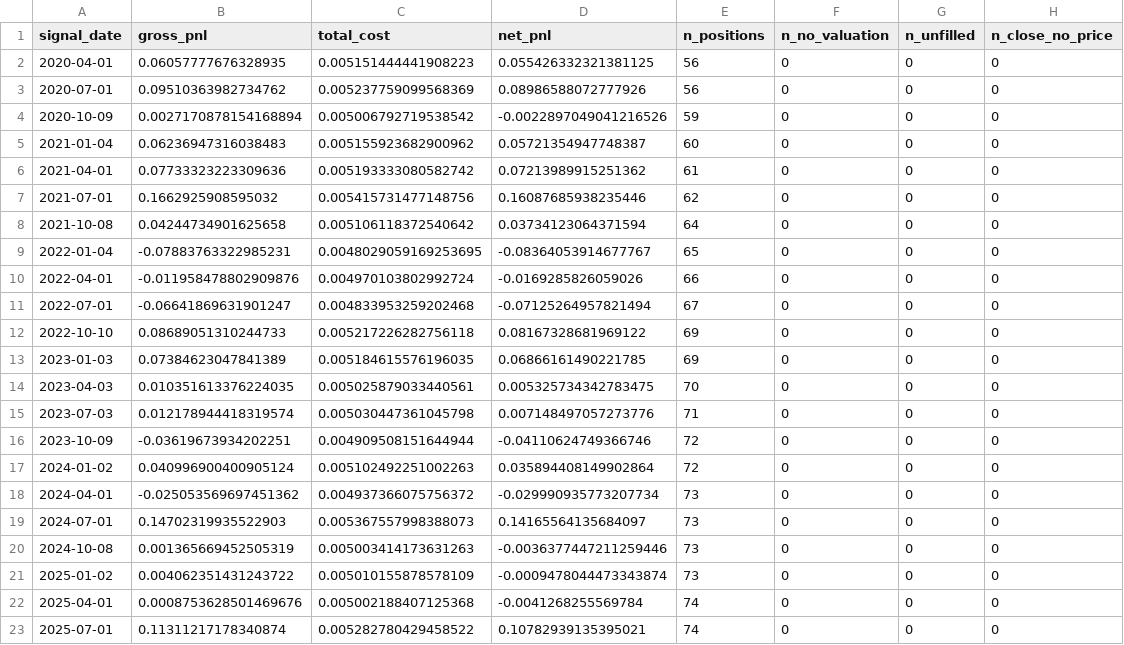
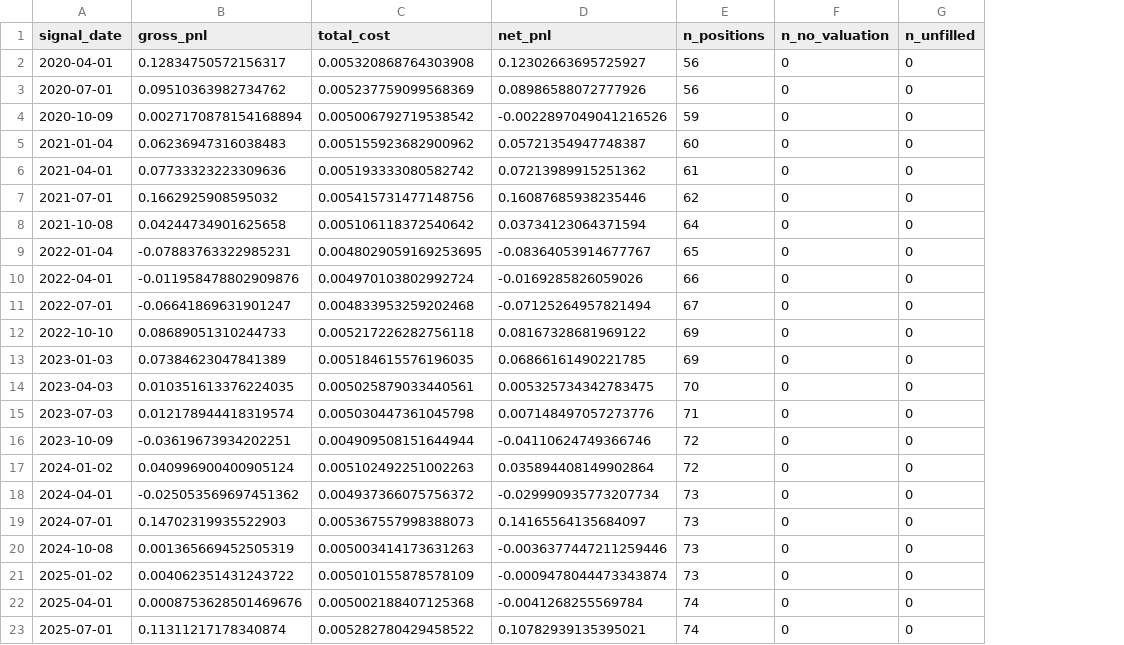
Before and after one commit to 1024356620-lang/multifactor-strategy, a CSV file: experiments_dev/lowvol_only_recon.csv, drawn as a sheet; the diff names each change by its address in the sheet, - before the commit and + after, or states it on an @@ line.

```diff
--- a/experiments_dev/lowvol_only_recon.csv
+++ b/experiments_dev/lowvol_only_recon.csv
-column H (n_close_no_price), rows 2-23: all 0
-B2 (gross_pnl): 0.06057777676328935
+B2 (gross_pnl): 0.12834750572156317
-C2 (total_cost): 0.005151444441908223
+C2 (total_cost): 0.005320868764303908
-D2 (net_pnl): 0.055426332321381125
+D2 (net_pnl): 0.12302663695725927
```
Also changed, not shown: experiments_dev/combo_50_50_recon.csv, experiments_dev/current_2f_recon.csv, 9 other files.
